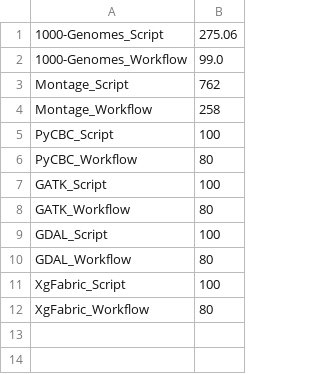
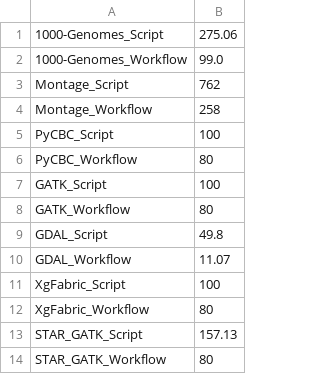
Before and after one commit to colinthomas-z80/pledge-eval-apps, a CSV file: viz/runtimes.csv, drawn as a sheet.

Commit message:
Fixed ligo script and expanded star_gatk

```diff
--- a/viz/runtimes.csv
+++ b/viz/runtimes.csv
@@ -8,5 +8,7 @@ GATK_Script,100
 GATK_Workflow,80
-GDAL_Script,100
-GDAL_Workflow,80
+GDAL_Script,49.8
+GDAL_Workflow,11.07
 XgFabric_Script,100
 XgFabric_Workflow,80
+STAR_GATK_Script, 157.13
+STAR_GATK_Workflow, 80
```
Also changed, not shown: 4 other files.
